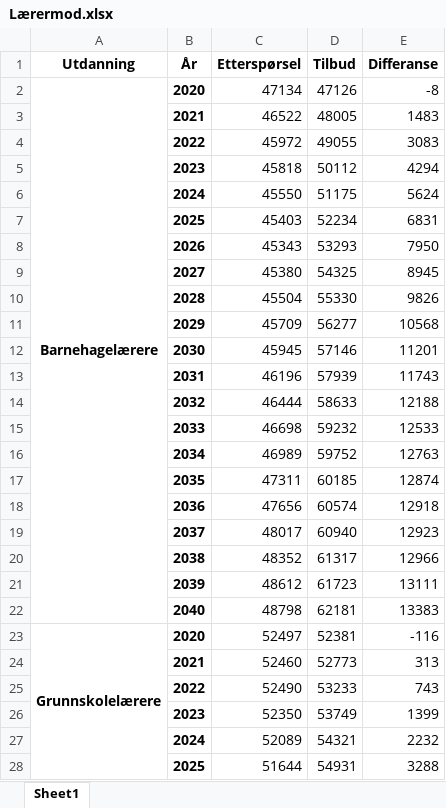
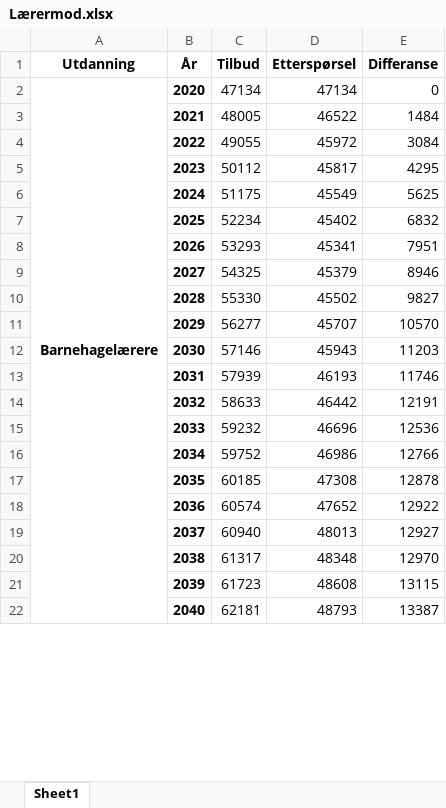
Before and after one commit to pknssb/Laerermod, an Excel workbook: resultater/Lærermod.xlsx, sheet Sheet1, drawn as a sheet; only a part is shown; values as stored, in another font and other column widths than the file's, no borders; removed rows and columns are numbered as before the commit, all else as after; the diff covers the shown part only; the diff names each change by its address in the sheet, - before the commit and + after, or states it on an @@ line.

Commit message:
Endret aldersinndeling for elever i videregående skole og satt tilbud i basisåret lik Sysselsatt lærere.

```diff
--- a/resultater/Lærermod.xlsx (sheet Sheet1)
+++ b/resultater/Lærermod.xlsx (sheet Sheet1)
-column C (Etterspørsel), rows 2-22: 47134 | 46522 | 45972 | 45818 | 45550 | 45403 | 45343 | 45380 | 45504 | 45709 | 45945 | 46196 | 46444 | 46698 | 46989 | 47311 | 47656 | 48017 | 48352 | 48612 | 48798
+column D (Etterspørsel), rows 2-22: 47134 | 46522 | 45972 | 45817 | 45549 | 45402 | 45341 | 45379 | 45502 | 45707 | 45943 | 46193 | 46442 | 46696 | 46986 | 47308 | 47652 | 48013 | 48348 | 48608 | 48793
-C2 (Tilbud): 47126
+C2 (Tilbud): 47134
-E2 (Differanse): -8
+E2 (Differanse): 0
-E3 (Differanse): 1483
+E3 (Differanse): 1484
-E4 (Differanse): 3083
+E4 (Differanse): 3084
-E5 (Differanse): 4294
+E5 (Differanse): 4295
-E6 (Differanse): 5624
+E6 (Differanse): 5625
-E7 (Differanse): 6831
+E7 (Differanse): 6832
-E8 (Differanse): 7950
+E8 (Differanse): 7951
-E9 (Differanse): 8945
+E9 (Differanse): 8946
-E10 (Differanse): 9826
+E10 (Differanse): 9827
-E11 (Differanse): 10568
+E11 (Differanse): 10570
-E12 (Differanse): 11201
+E12 (Differanse): 11203
-E13 (Differanse): 11743
+E13 (Differanse): 11746
-E14 (Differanse): 12188
+E14 (Differanse): 12191
-E15 (Differanse): 12533
+E15 (Differanse): 12536
-E16 (Differanse): 12763
+E16 (Differanse): 12766
-E17 (Differanse): 12874
+E17 (Differanse): 12878
-E18 (Differanse): 12918
+E18 (Differanse): 12922
-E19 (Differanse): 12923
+E19 (Differanse): 12927
-E20 (Differanse): 12966
+E20 (Differanse): 12970
-E21 (Differanse): 13111
+E21 (Differanse): 13115
-E22 (Differanse): 13383
+E22 (Differanse): 13387
-row 23: Grunnskolelærere | 2020 | 52497 | 52381 | -116
-row 24:  | 2021 | 52460 | 52773 | 313
-row 25:  | 2022 | 52490 | 53233 | 743
-row 26:  | 2023 | 52350 | 53749 | 1399
-row 27:  | 2024 | 52089 | 54321 | 2232
-row 28:  | 2025 | 51644 | 54931 | 3288
```
Also changed, not shown: 22 added rows, 16 removed rows and 64 edited cells elsewhere in this sheet, 3 other files.
